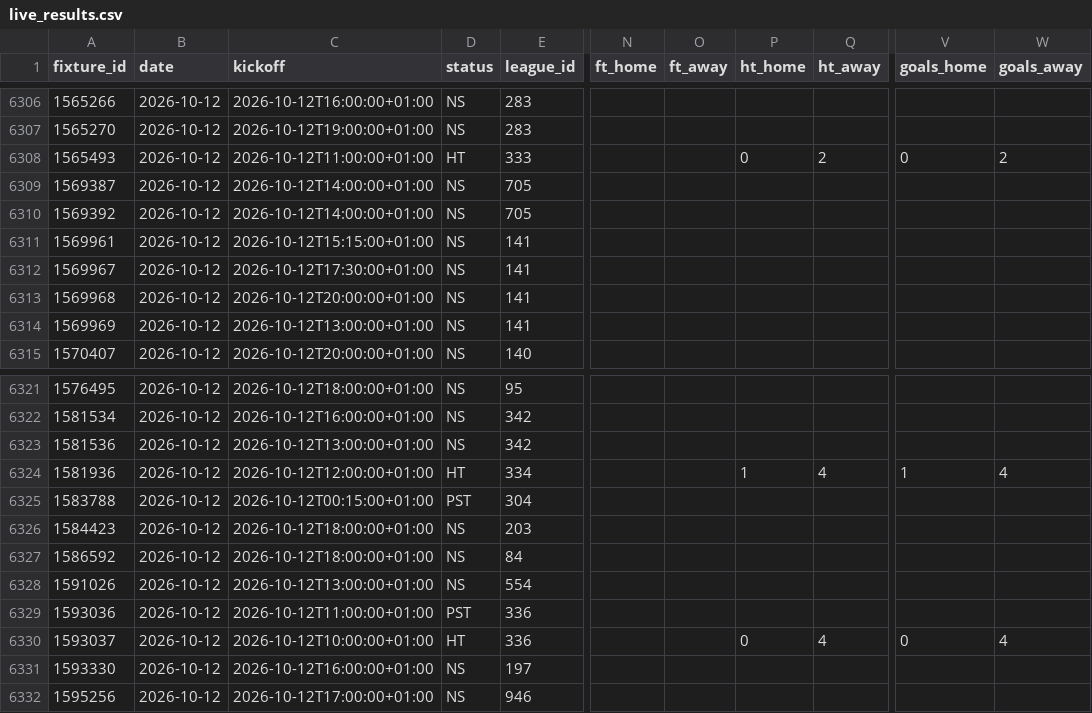
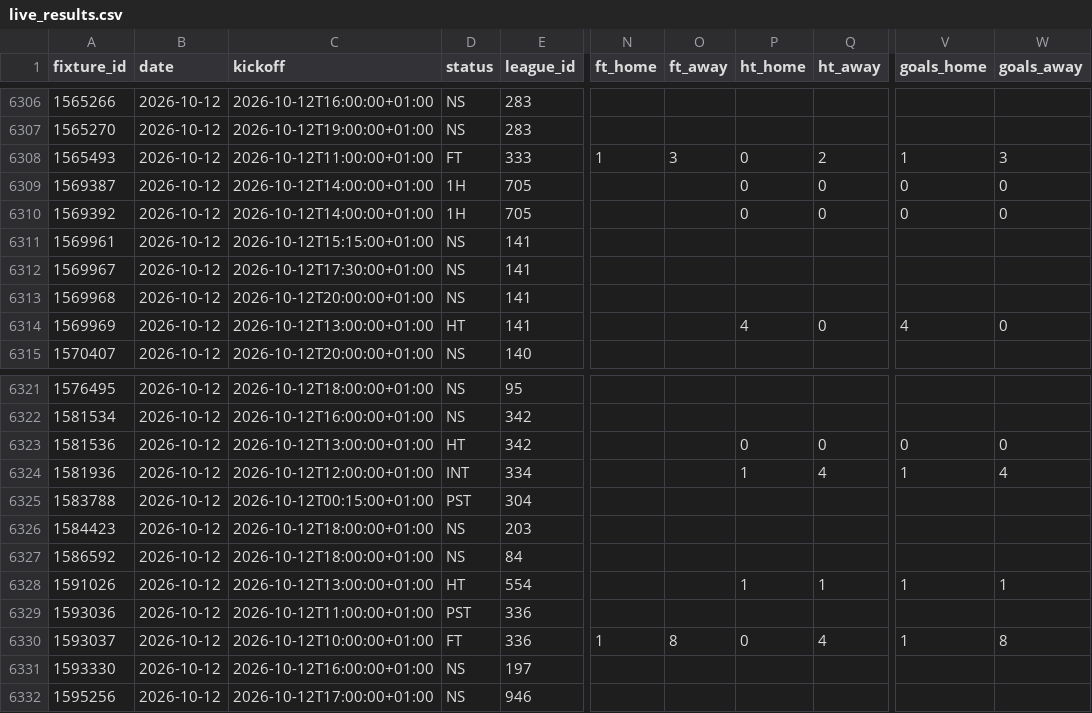
Before and after one commit to Princeeze744/prediction-engine, a CSV file: data/live_results.csv, drawn as a sheet; only a part is shown, gaps mark what is left out; the diff covers the shown part only; the diff names each change by its address in the sheet, - before the commit and + after, or states it on an @@ line.

```diff
--- a/data/live_results.csv
+++ b/data/live_results.csv
-D6308 (status): HT
+D6308 (status): FT
-N6308 (ft_home): (empty)
+N6308 (ft_home): 1
-O6308 (ft_away): (empty)
+O6308 (ft_away): 3
-V6308 (goals_home): 0
+V6308 (goals_home): 1
-W6308 (goals_away): 2
+W6308 (goals_away): 3
-D6309:D6310 (status): NS
+D6309:D6310 (status): 1H
-P6309:P6310 (ht_home): (empty)
+P6309:P6310 (ht_home): 0
-Q6309:Q6310 (ht_away): (empty)
+Q6309:Q6310 (ht_away): 0
-V6309:V6310 (goals_home): (empty)
+V6309:V6310 (goals_home): 0
-W6309:W6310 (goals_away): (empty)
+W6309:W6310 (goals_away): 0
-D6314 (status): NS
+D6314 (status): HT
-P6314 (ht_home): (empty)
+P6314 (ht_home): 4
-Q6314 (ht_away): (empty)
+Q6314 (ht_away): 0
-V6314 (goals_home): (empty)
+V6314 (goals_home): 4
-W6314 (goals_away): (empty)
+W6314 (goals_away): 0
-D6323 (status): NS
+D6323 (status): HT
-P6323 (ht_home): (empty)
+P6323 (ht_home): 0
-Q6323 (ht_away): (empty)
+Q6323 (ht_away): 0
-V6323 (goals_home): (empty)
+V6323 (goals_home): 0
-W6323 (goals_away): (empty)
+W6323 (goals_away): 0
-D6324 (status): HT
+D6324 (status): INT
-D6328 (status): NS
+D6328 (status): HT
-P6328 (ht_home): (empty)
+P6328 (ht_home): 1
-Q6328 (ht_away): (empty)
+Q6328 (ht_away): 1
-V6328 (goals_home): (empty)
+V6328 (goals_home): 1
-W6328 (goals_away): (empty)
+W6328 (goals_away): 1
-D6330 (status): HT
+D6330 (status): FT
-N6330 (ft_home): (empty)
+N6330 (ft_home): 1
-O6330 (ft_away): (empty)
+O6330 (ft_away): 8
-V6330 (goals_home): 0
+V6330 (goals_home): 1
-W6330 (goals_away): 4
+W6330 (goals_away): 8
```
Also changed, not shown: 95 edited cells elsewhere in this file, 1 other file.
